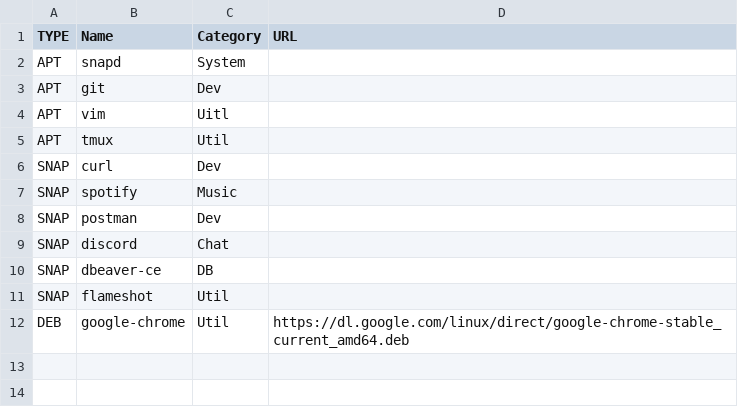
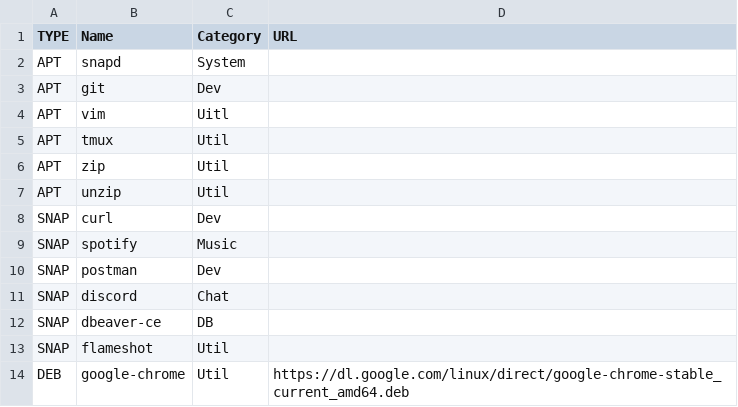
Before and after one commit to FernandoCelmer/dotfiles, a CSV file: setup/packages_ubuntu.csv, drawn as a sheet; the diff names each change by its address in the sheet, - before the commit and + after, or states it on an @@ line.

Commit message:
No Task - Add zip/unzip

```diff
--- a/setup/packages_ubuntu.csv
+++ b/setup/packages_ubuntu.csv
+row 6: APT | zip | Util
+row 7: APT | unzip | Util
```
